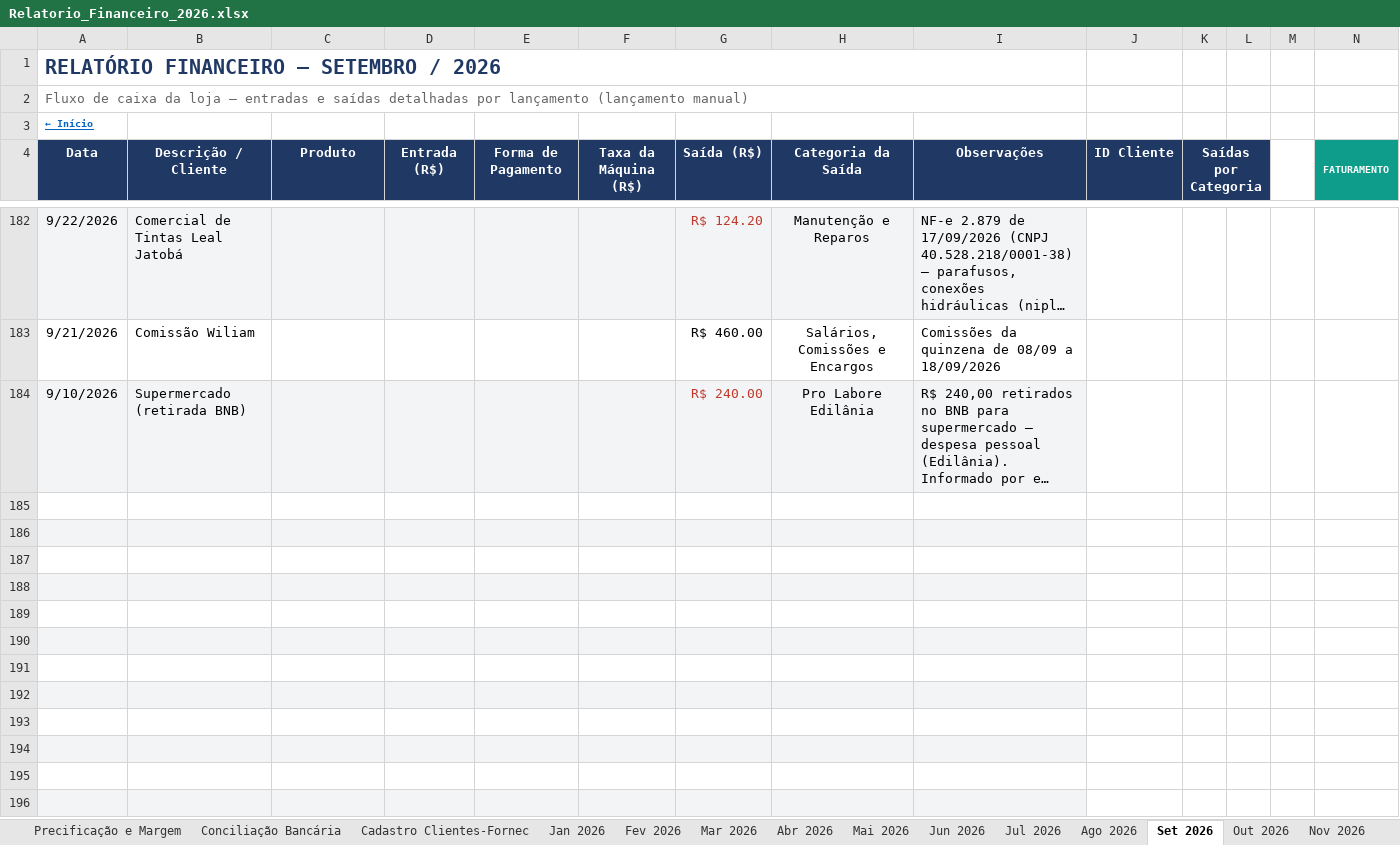
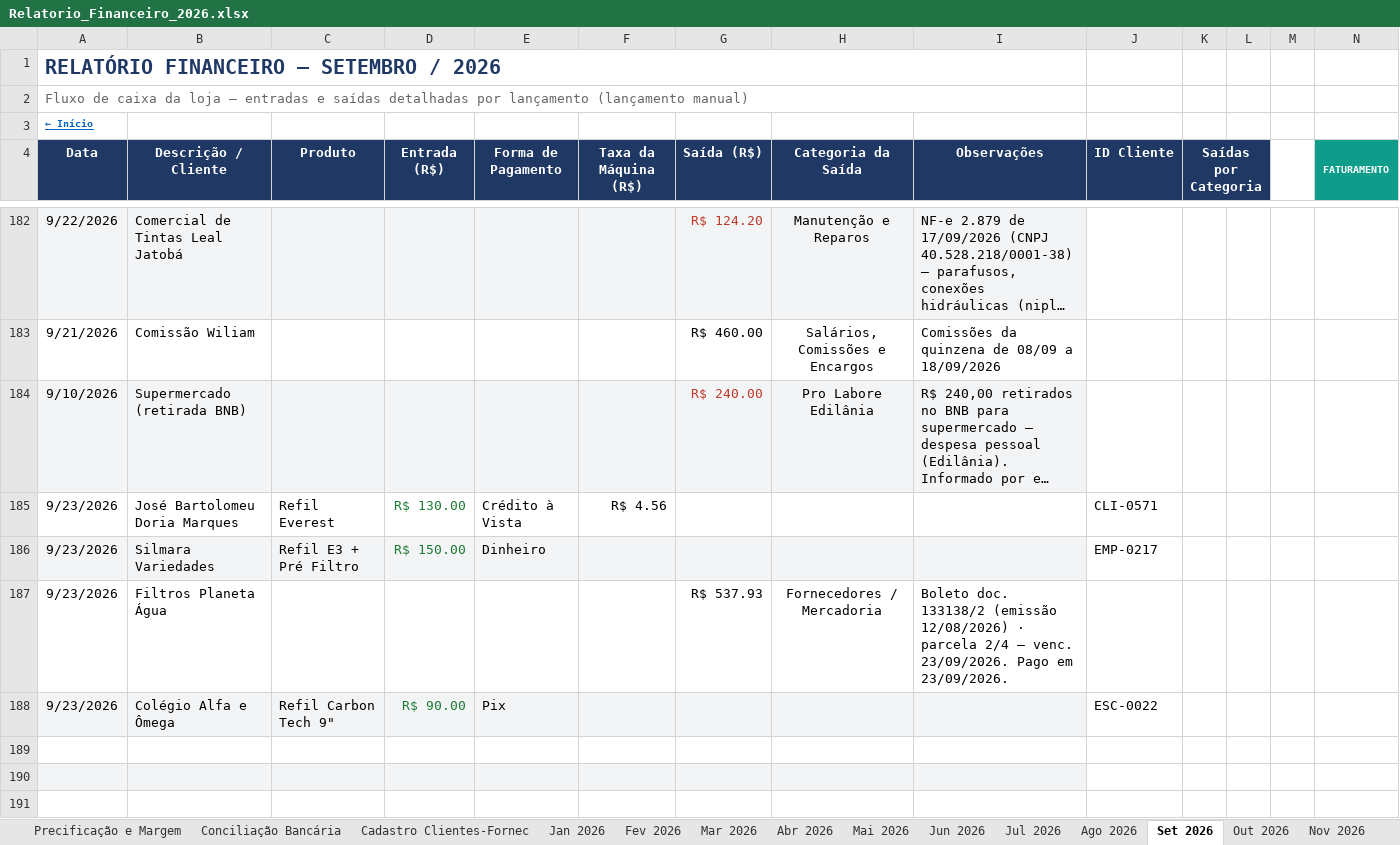
Before and after one commit to backupplanetaagua2025-hub/financeiro, an Excel workbook: Relatorio_Financeiro_2026.xlsx, sheet Set 2026, drawn as a sheet; only a part is shown, gaps mark what is left out; the shorter side is filled out with more unchanged rows; long unchanged cells end in …; values as stored, in another font and other column widths than the file's, no borders; rows hold the shown columns only; the diff names each change by its address in the sheet, - before the commit and + after, or states it on an @@ line.

Commit message:
Add files via upload

```diff
--- a/Relatorio_Financeiro_2026.xlsx (sheet Set 2026)
+++ b/Relatorio_Financeiro_2026.xlsx (sheet Set 2026)
-row 185: (empty)
+row 185: 9/23/2026 | José Bartolomeu Doria Marques | Refil Everest | R$ 130.00 | Crédito à Vista | R$ 4.56 |  |  |  | CLI-0571
-row 186: (empty)
+row 186: 9/23/2026 | Silmara Variedades | Refil E3 + Pré Filtro | R$ 150.00 | Dinheiro |  |  |  |  | EMP-0217
-row 187: (empty)
+row 187: 9/23/2026 | Filtros Planeta Água |  |  |  |  | R$ 537.93 | Fornecedores / Mercadoria | Boleto doc. 133138/2 (emissão 12/08/2026) · parcela 2/4 — venc. 23/09/2026. Pago em 23/09/2026.
-row 188: (empty)
+row 188: 9/23/2026 | Colégio Alfa e Ômega | Refil Carbon Tech 9" | R$ 90.00 | Pix |  |  |  |  | ESC-0022
```
Also changed, not shown: sheet Contas a Pagar e Receber.
